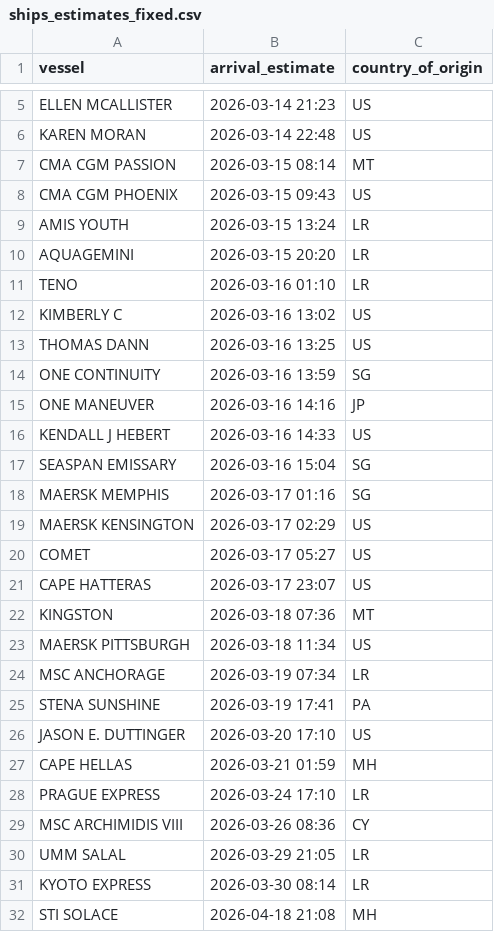
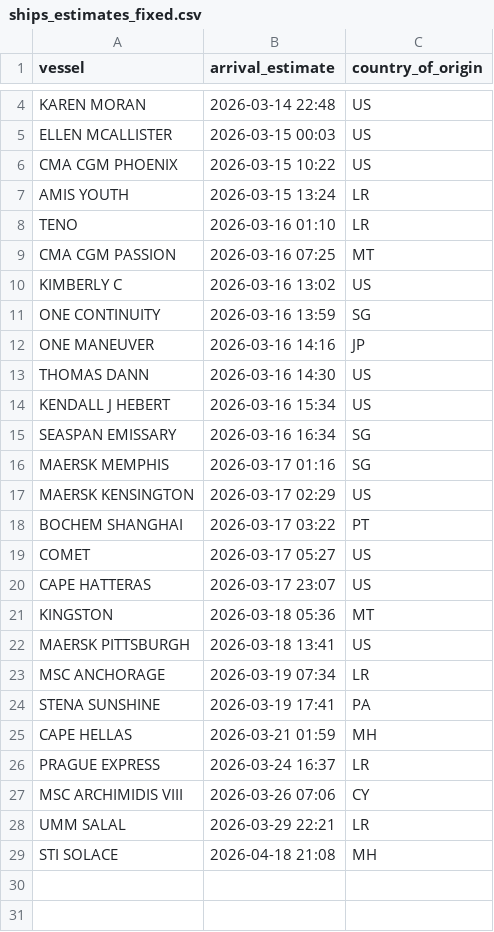
Before and after one commit to natalierjonas/FOCs-in-NYC, a CSV file: ships_estimates_fixed.csv, drawn as a sheet; only a part is shown, gaps mark what is left out; removed rows and columns are numbered as before the commit, all else as after; the diff covers the shown part only; the diff names each change by its address in the sheet, - before the commit and + after, or states it on an @@ line.

```diff
--- a/ships_estimates_fixed.csv
+++ b/ships_estimates_fixed.csv
-row 5: ELLEN MCALLISTER | 2026-03-14 21:23 | US
-row 7: CMA CGM PASSION | 2026-03-15 08:14 | MT
+row 5: ELLEN MCALLISTER | 2026-03-15 00:03 | US
-B6 (arrival_estimate): 2026-03-15 09:43
+B6 (arrival_estimate): 2026-03-15 10:22
-row 10: AQUAGEMINI | 2026-03-15 20:20 | LR
+row 9: CMA CGM PASSION | 2026-03-16 07:25 | MT
-row 13: THOMAS DANN | 2026-03-16 13:25 | US
+row 13: THOMAS DANN | 2026-03-16 14:30 | US
-B14 (arrival_estimate): 2026-03-16 14:33
+B14 (arrival_estimate): 2026-03-16 15:34
-B15 (arrival_estimate): 2026-03-16 15:04
+B15 (arrival_estimate): 2026-03-16 16:34
+row 18: BOCHEM SHANGHAI | 2026-03-17 03:22 | PT
-B21 (arrival_estimate): 2026-03-18 07:36
+B21 (arrival_estimate): 2026-03-18 05:36
-B22 (arrival_estimate): 2026-03-18 11:34
+B22 (arrival_estimate): 2026-03-18 13:41
-row 26: JASON E. DUTTINGER | 2026-03-20 17:10 | US
-B26 (arrival_estimate): 2026-03-24 17:10
+B26 (arrival_estimate): 2026-03-24 16:37
-B27 (arrival_estimate): 2026-03-26 08:36
+B27 (arrival_estimate): 2026-03-26 07:06
-B28 (arrival_estimate): 2026-03-29 21:05
+B28 (arrival_estimate): 2026-03-29 22:21
-row 31: KYOTO EXPRESS | 2026-03-30 08:14 | LR
```
Also changed, not shown: 1 removed row and 1 edited cell elsewhere in this file, filtered_ships.csv.
